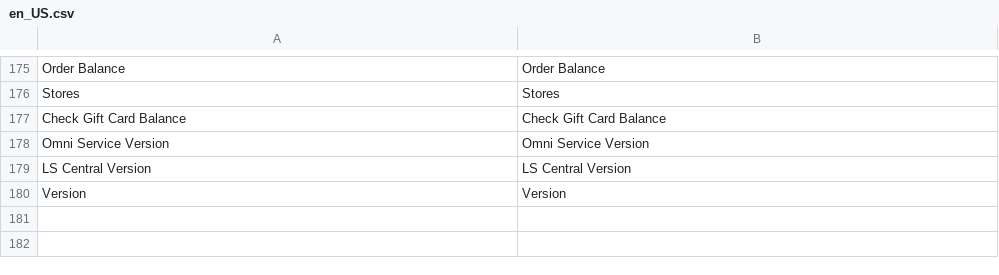
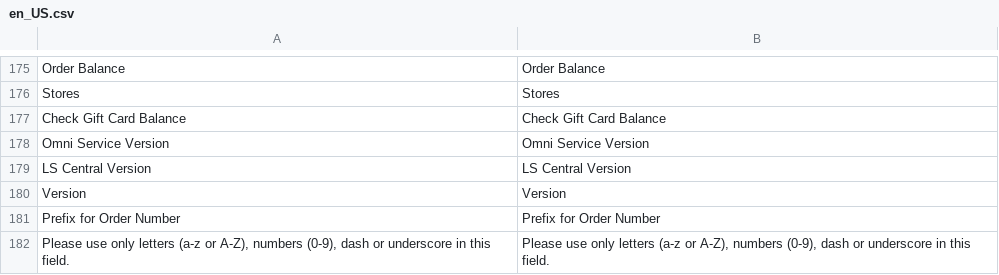
Before and after one commit to lsretailomni/lsmag-two, a CSV file: src/Omni/i18n/en_US.csv, drawn as a sheet; only a part is shown, gaps mark what is left out; the diff names each change by its address in the sheet, - before the commit and + after, or states it on an @@ line.

Commit message:
[OMNI-5121] Validation added for sequence field and translation added.

```diff
--- a/src/Omni/i18n/en_US.csv
+++ b/src/Omni/i18n/en_US.csv
+row 181: Prefix for Order Number | Prefix for Order Number
+row 182: Please use only letters (a-z or A-Z), numbers (0-9), dash or underscore in this field. | Please use only letters (a-z or A-Z), numbers (0-9), dash or underscore in this field.
```
Also changed, not shown: 4 other files.
